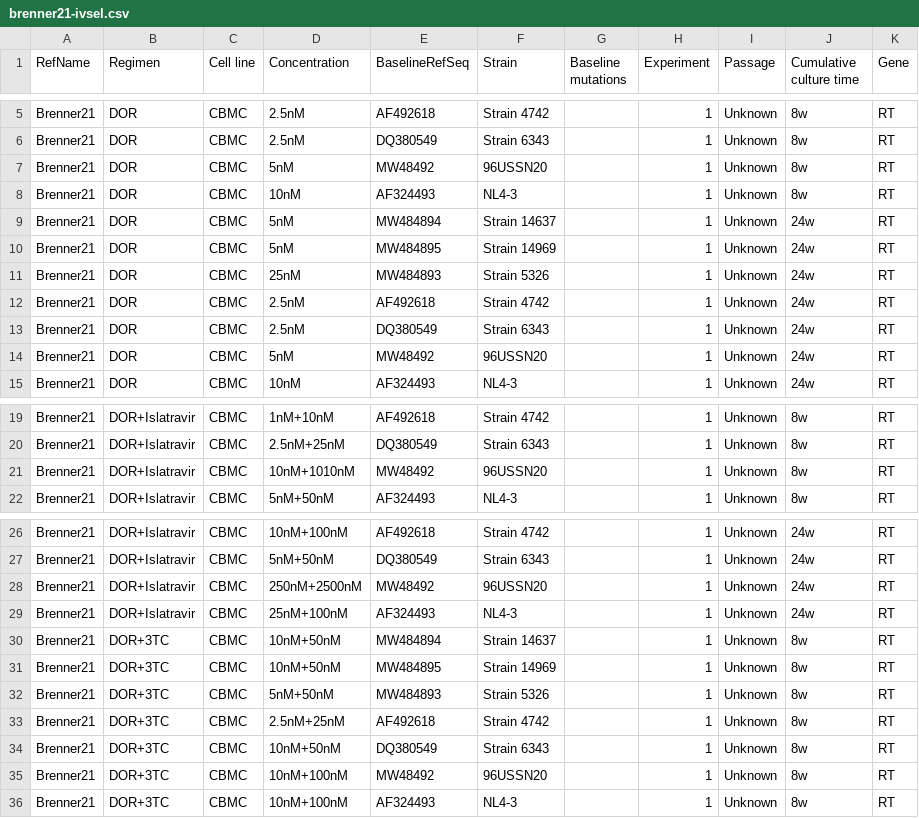
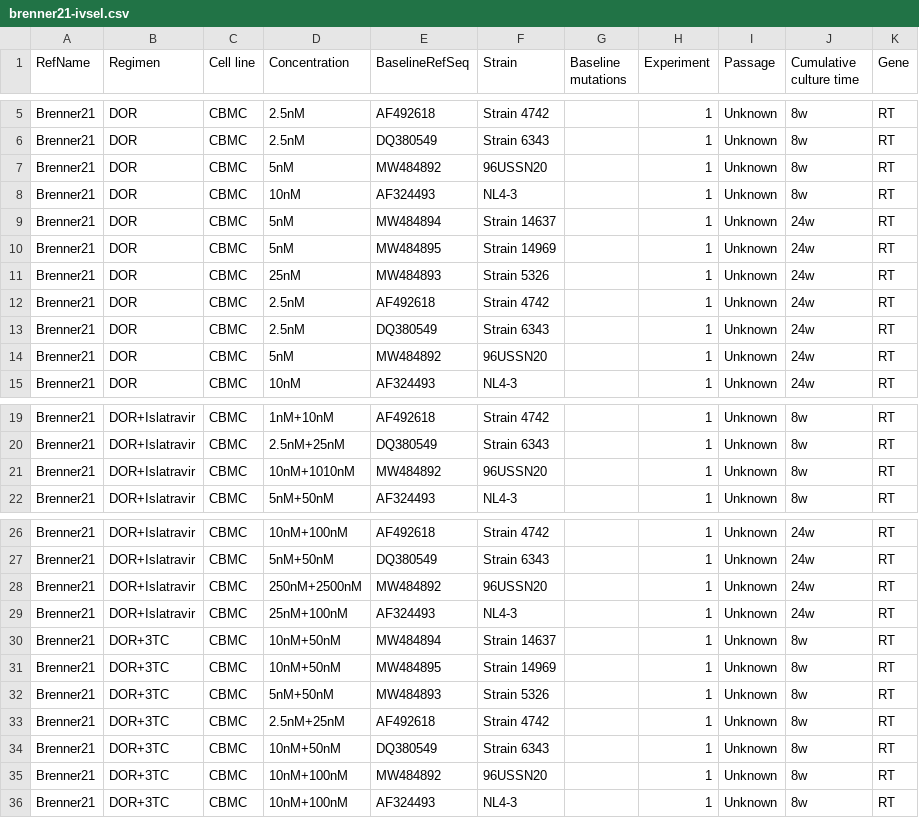
Before and after one commit to hivdb/hivdb3-payload, a CSV file: worksheets/invitro_selection/brenner21-ivsel.csv, drawn as a sheet; only a part is shown, gaps mark what is left out; the diff covers the shown part only; the diff names each change by its address in the sheet, - before the commit and + after, or states it on an @@ line.

```diff
--- a/worksheets/invitro_selection/brenner21-ivsel.csv
+++ b/worksheets/invitro_selection/brenner21-ivsel.csv
-E7 (BaselineRefSeq): MW48492
+E7 (BaselineRefSeq): MW484892
-E14 (BaselineRefSeq): MW48492
+E14 (BaselineRefSeq): MW484892
-E21 (BaselineRefSeq): MW48492
+E21 (BaselineRefSeq): MW484892
-E28 (BaselineRefSeq): MW48492
+E28 (BaselineRefSeq): MW484892
-E35 (BaselineRefSeq): MW48492
+E35 (BaselineRefSeq): MW484892
```
Also changed, not shown: 7 edited cells elsewhere in this file, worksheets/invitro_selection/oliveira18-ivsel.csv, worksheets/invitro_selection/tisdale95-ivsel.csv, 3 other files.
